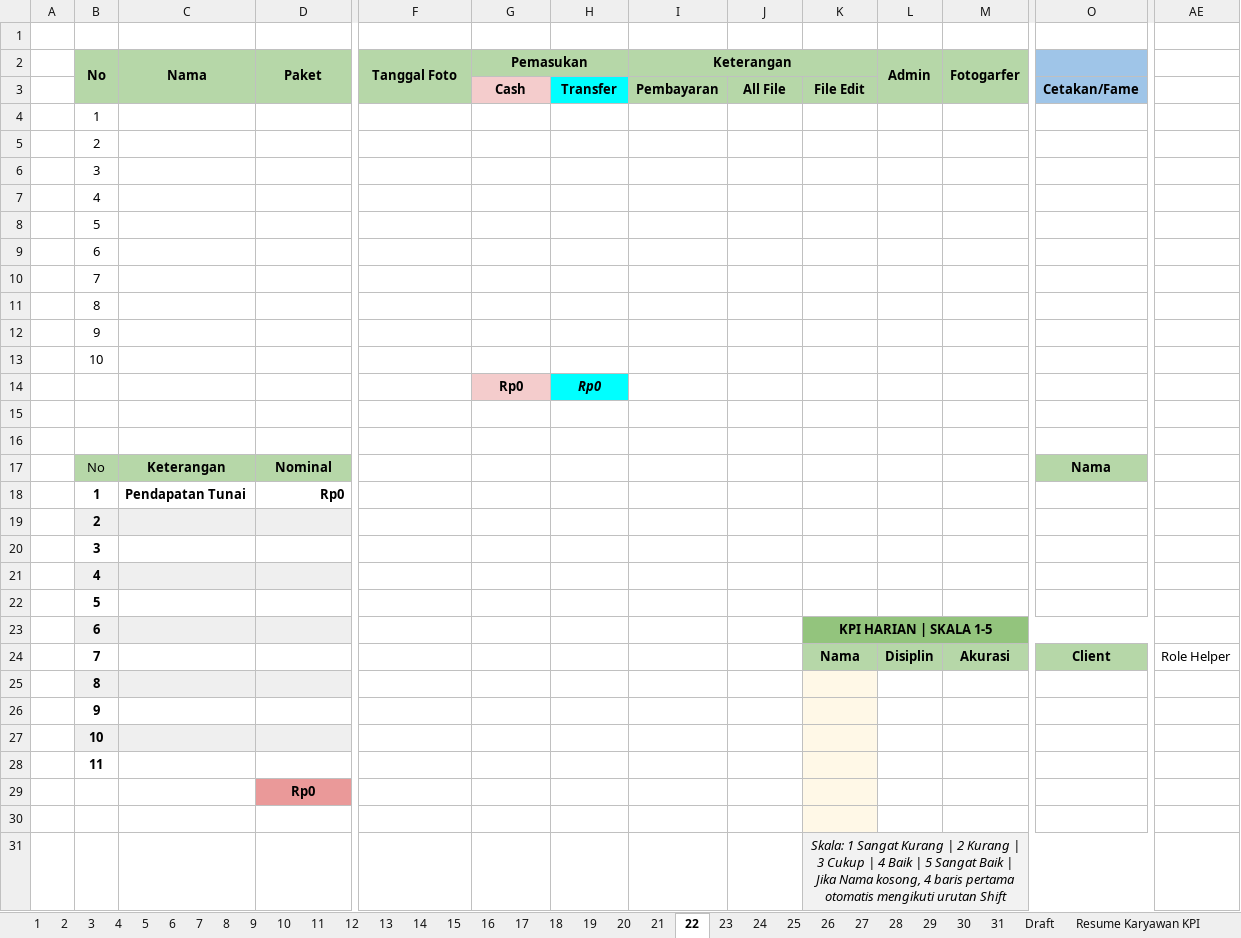
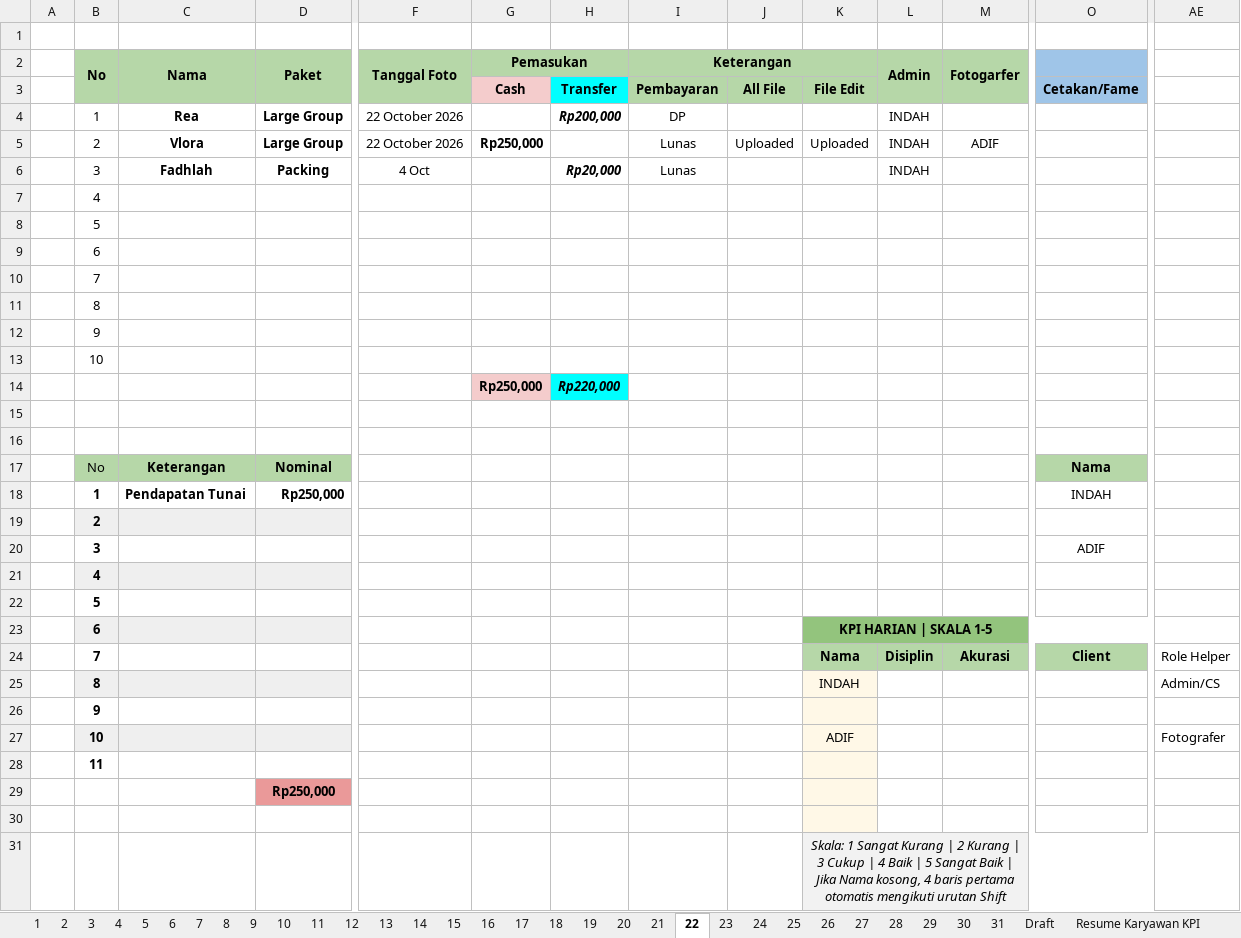
Before and after one commit to whynunuu/FoxeStudio, an Excel workbook: file1_okt.xlsm, sheet 22, drawn as a sheet; only a part is shown, gaps mark what is left out; values as stored, in another font and other column widths than the file's, no borders; charts and pictures and conditional formats not drawn; removed rows and columns are numbered as before the commit, all else as after; rows hold the shown columns only; the diff covers the shown part only; the diff names each change by its address in the sheet, - before the commit and + after, or states it on an @@ line.

```diff
--- a/file1_okt.xlsm (sheet 22)
+++ b/file1_okt.xlsm (sheet 22)
-row 4:  | 1
-row 5:  | 2
-row 6:  | 3
+row 4:  | 1 | Rea | Large Group | 22 October 2026 |  | Rp200,000 | DP |  |  | INDAH
+row 5:  | 2 | Vlora | Large Group | 22 October 2026 | Rp250,000 |  | Lunas | Uploaded | Uploaded | INDAH | ADIF
+row 6:  | 3 | Fadhlah | Packing | 4 Oct |  | Rp20,000 | Lunas |  |  | INDAH
-row 14:  |  |  |  |  | Rp0 | Rp0
+row 14:  |  |  |  |  | Rp250,000 | Rp220,000
-D18 (Paket): Rp0
+D18 (Paket): Rp250,000
-O18: (empty)
+O18: INDAH
-O20: (empty)
+O20: ADIF
-row 25:  | 8
+row 25:  | 8 |  |  |  |  |  |  |  | INDAH |  |  |  | Admin/CS
-row 27:  | 10
+row 27:  | 10 |  |  |  |  |  |  |  | ADIF |  |  |  | Fotografer
-D29 (Paket): Rp0
+D29 (Paket): Rp250,000
```
Also changed, not shown: 4 edited cells elsewhere in this sheet, sheet Resume Karyawan KPI, sheet 31, charts or pictures, file2.xlsx, file2_okt.xlsx, 4 other files.
